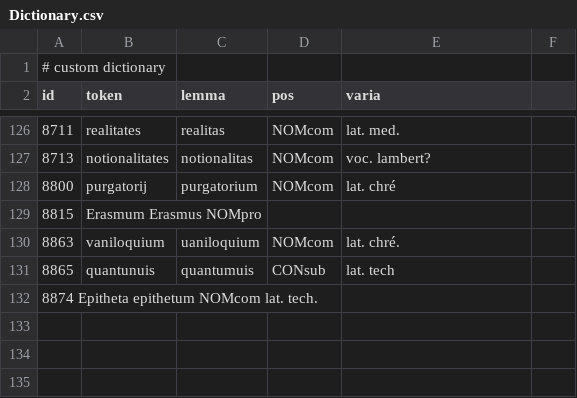
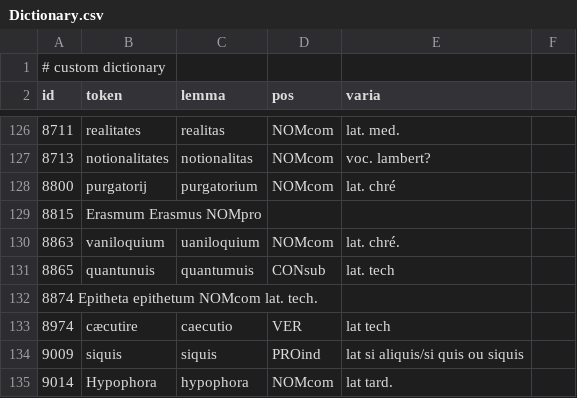
Before and after one commit to FourbeFlo/Lemmatisation, a CSV file: Dictionary.csv, drawn as a sheet; only a part is shown, gaps mark what is left out; the diff names each change by its address in the sheet, - before the commit and + after, or states it on an @@ line.

```diff
--- a/Dictionary.csv
+++ b/Dictionary.csv
+row 133: 8974 | cæcutire | caecutio | VER | lat tech
+row 134: 9009 | siquis | siquis | PROind | lat si aliquis/si quis ou siquis
+row 135: 9014 | Hypophora | hypophora | NOMcom | lat tard.
```
Also changed, not shown: OCR_Fail.csv, livre-biblique.csv, 3 other files.
